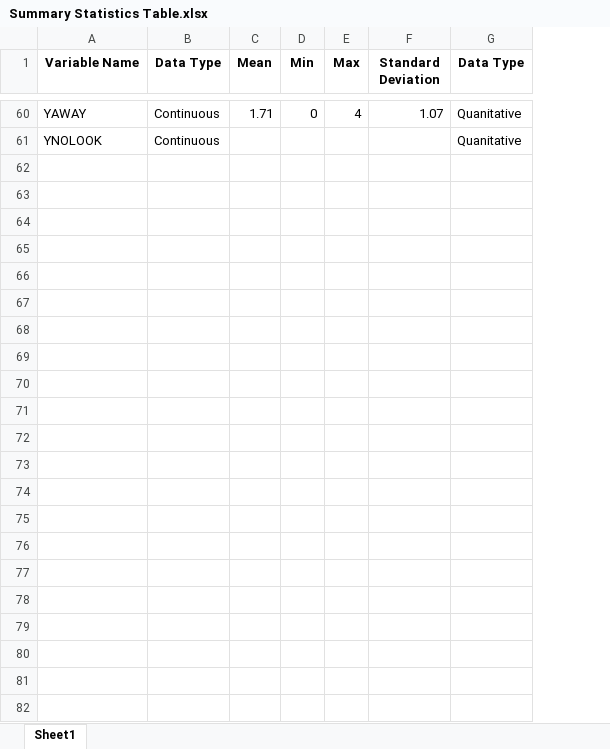
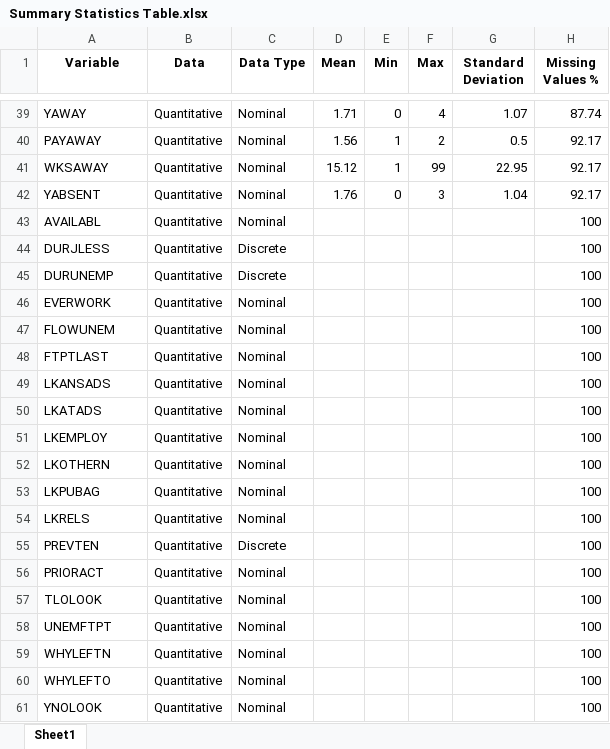
Before and after one commit to harpkang/CIND820_CAPSTONE, an Excel workbook: Code/Summary Statistics Table.xlsx, sheet Sheet1, drawn as a sheet; only a part is shown, gaps mark what is left out; values as stored, in another font and other column widths than the file's, no borders; removed rows and columns are numbered as before the commit, all else as after; the diff covers the shown part only; the diff names each change by its address in the sheet, - before the commit and + after, or states it on an @@ line.

```diff
--- a/Code/Summary Statistics Table.xlsx (sheet Sheet1)
+++ b/Code/Summary Statistics Table.xlsx (sheet Sheet1)
+column B (Data), row 39: Quantitative; row 61: Quantitative
-column G (Data Type), rows 60-61: Quanitative | Quanitative
+column H (Missing Values %), row 39: 87.74; row 61: 100
-A1: Variable Name
+A1: Variable
-C39 (Data Type): Continuous
+C39 (Data Type): Nominal
+row 40: PAYAWAY | Quantitative | Nominal | 1.56 | 1 | 2 | 0.5 | 92.17
+row 41: WKSAWAY | Quantitative | Nominal | 15.12 | 1 | 99 | 22.95 | 92.17
+row 42: YABSENT | Quantitative | Nominal | 1.76 | 0 | 3 | 1.04 | 92.17
+row 43: AVAILABL | Quantitative | Nominal |  |  |  |  | 100
+row 44: DURJLESS | Quantitative | Discrete |  |  |  |  | 100
+row 45: DURUNEMP | Quantitative | Discrete |  |  |  |  | 100
+row 46: EVERWORK | Quantitative | Nominal |  |  |  |  | 100
+row 47: FLOWUNEM | Quantitative | Nominal |  |  |  |  | 100
+row 48: FTPTLAST | Quantitative | Nominal |  |  |  |  | 100
+row 49: LKANSADS | Quantitative | Nominal |  |  |  |  | 100
+row 50: LKATADS | Quantitative | Nominal |  |  |  |  | 100
+row 51: LKEMPLOY | Quantitative | Nominal |  |  |  |  | 100
+row 52: LKOTHERN | Quantitative | Nominal |  |  |  |  | 100
+row 53: LKPUBAG | Quantitative | Nominal |  |  |  |  | 100
+row 54: LKRELS | Quantitative | Nominal |  |  |  |  | 100
+row 55: PREVTEN | Quantitative | Discrete |  |  |  |  | 100
+row 56: PRIORACT | Quantitative | Nominal |  |  |  |  | 100
+row 57: TLOLOOK | Quantitative | Nominal |  |  |  |  | 100
+row 58: UNEMFTPT | Quantitative | Nominal |  |  |  |  | 100
+row 59: WHYLEFTN | Quantitative | Nominal |  |  |  |  | 100
+row 60: WHYLEFTO | Quantitative | Nominal |  |  |  |  | 100
-C61 (Data Type): Continuous
+C61 (Data Type): Nominal
```
Also changed, not shown: 19 added rows, 40 removed rows, 2 moved rows and 9 edited cells elsewhere in this sheet, 10 other files.
